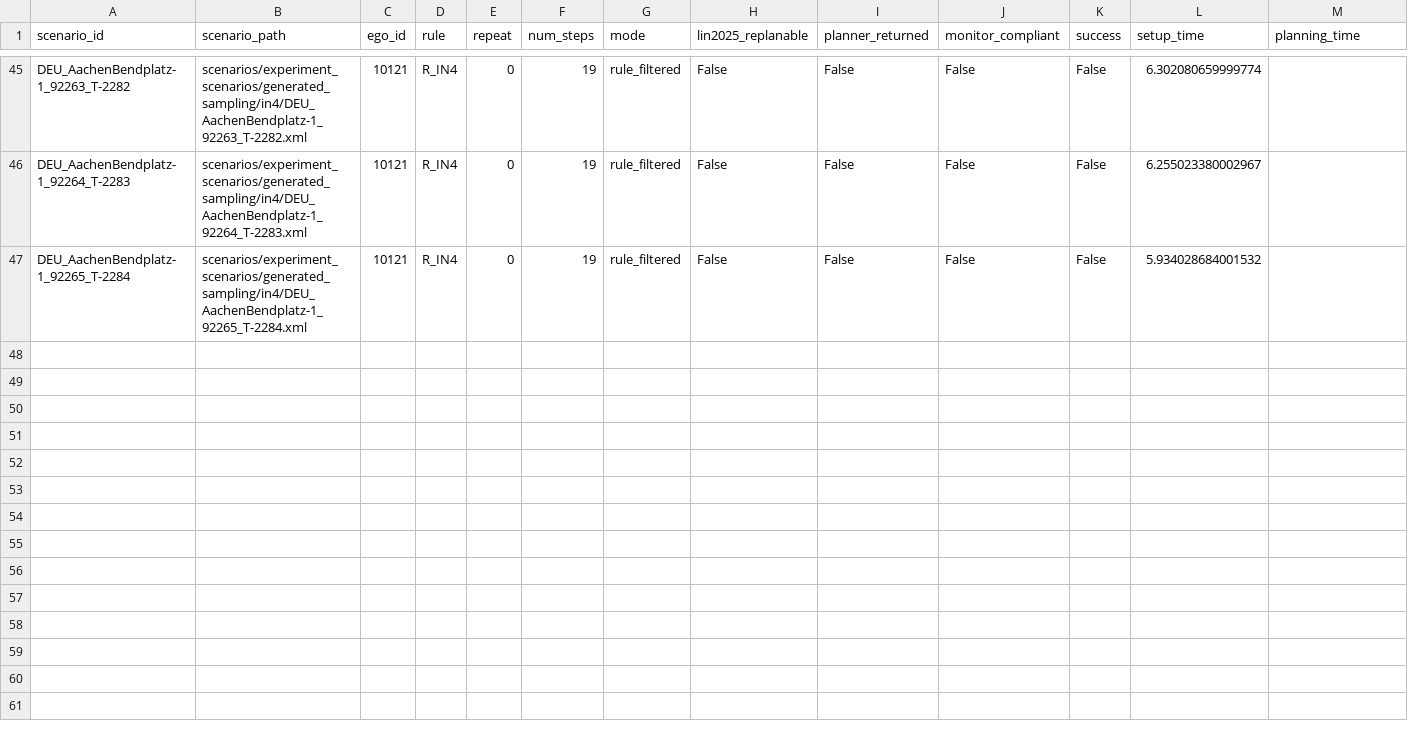
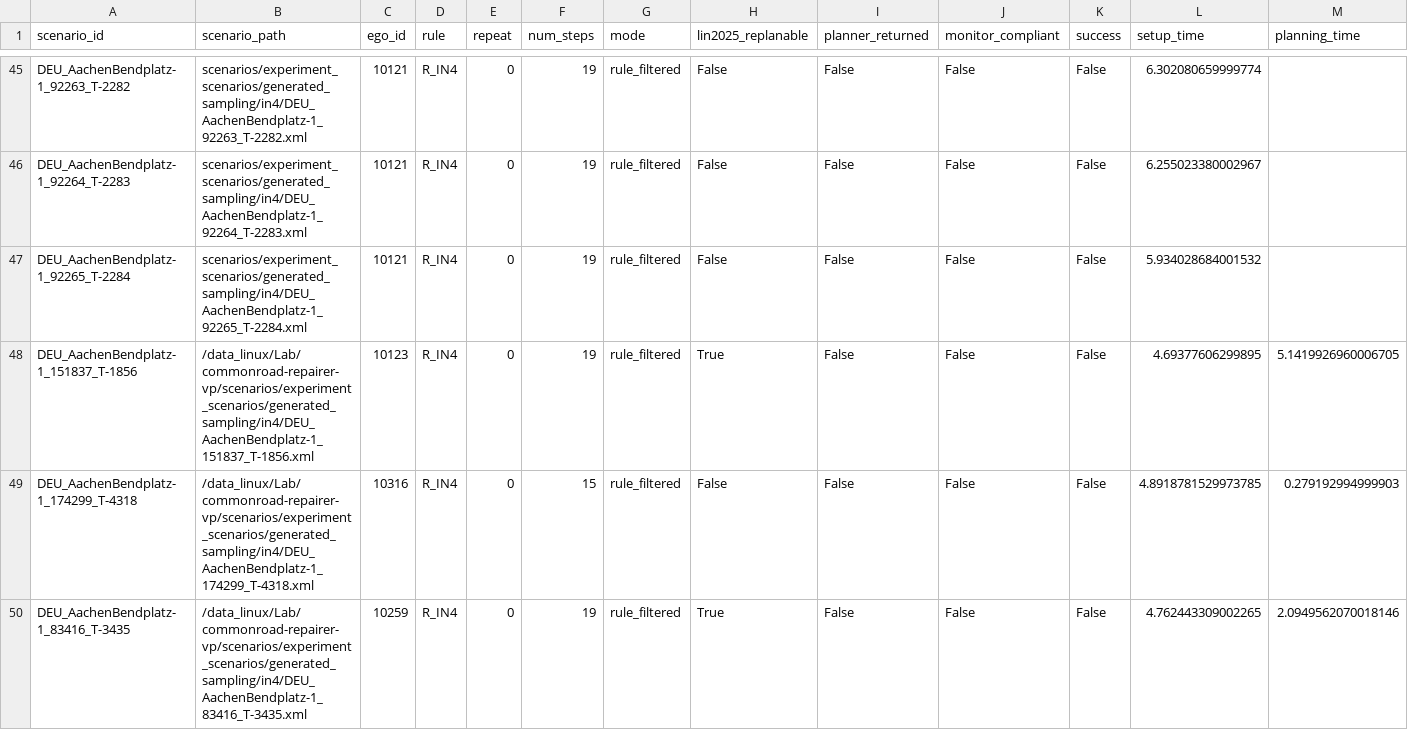
Before and after one commit to LiShuaiyi/vp-repairer, a CSV file: sampling_comparison/results/latest_full/sampling/in4.csv, drawn as a sheet; only a part is shown, gaps mark what is left out; rows hold the shown columns only; the diff names each change by its address in the sheet, - before the commit and + after, or states it on an @@ line.

Commit message:
Add comparison results for augmented IN4 cases

```diff
--- a/sampling_comparison/results/latest_full/sampling/in4.csv
+++ b/sampling_comparison/results/latest_full/sampling/in4.csv
+row 48: DEU_AachenBendplatz-1_151837_T-1856 | /data_linux/Lab/commonroad-repairer-vp/scenarios/experiment_scenarios/generated_sampling/in4/DEU_AachenBendplatz-1_151837_T-1856.xml | 10123 | R_IN4 | 0 | 19 | rule_filtered | True | False | False | False | 4.69377606299895 | 5.1419926960006705
+row 49: DEU_AachenBendplatz-1_174299_T-4318 | /data_linux/Lab/commonroad-repairer-vp/scenarios/experiment_scenarios/generated_sampling/in4/DEU_AachenBendplatz-1_174299_T-4318.xml | 10316 | R_IN4 | 0 | 15 | rule_filtered | False | False | False | False | 4.8918781529973785 | 0.279192994999903
+row 50: DEU_AachenBendplatz-1_83416_T-3435 | /data_linux/Lab/commonroad-repairer-vp/scenarios/experiment_scenarios/generated_sampling/in4/DEU_AachenBendplatz-1_83416_T-3435.xml | 10259 | R_IN4 | 0 | 19 | rule_filtered | True | False | False | False | 4.762443309002265 | 2.0949562070018146
```
Also changed, not shown: evaluation/config/vp_temporal_full/vp_repairer_in4_batch_result_updated.csv, halder_althoff_comparison/halder_full_timing_results_2026-09-03.csv, 7 other files.
